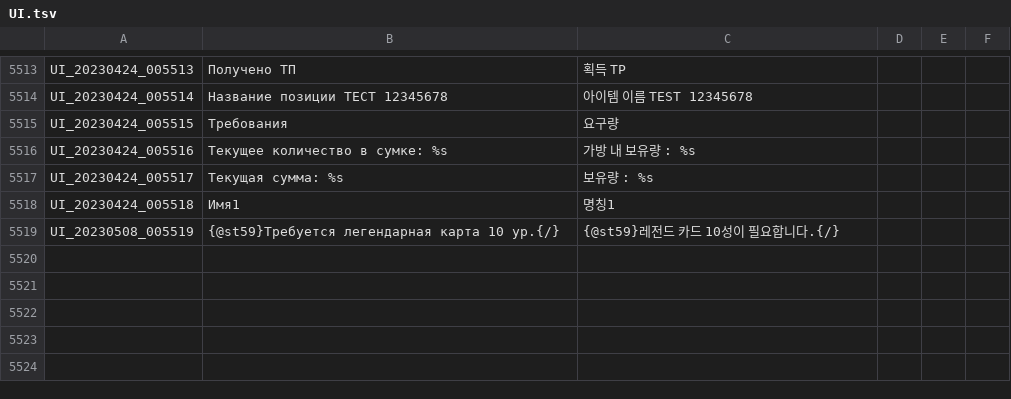
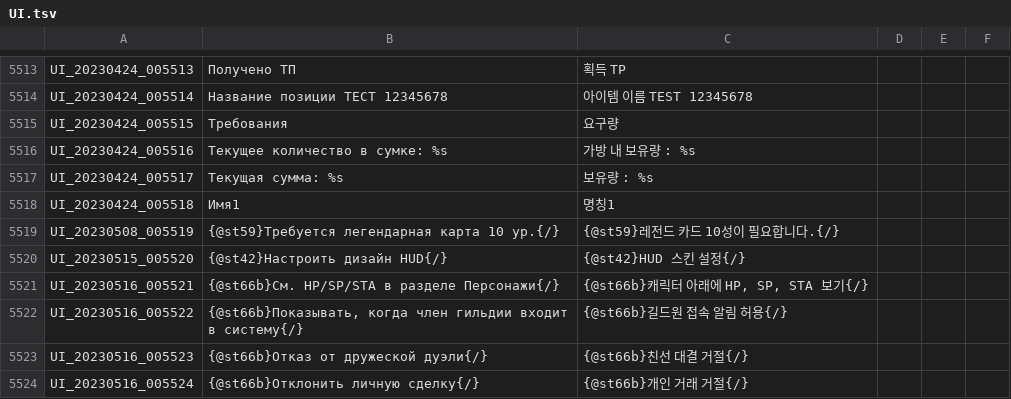
Before and after one commit to Buhster/TOS_Russian_Buhs, a TSV file: UI.tsv, drawn as a sheet; only a part is shown, gaps mark what is left out; the diff names each change by its address in the sheet, - before the commit and + after, or states it on an @@ line.

```diff
--- a/UI.tsv
+++ b/UI.tsv
+row 5520: UI_20230515_005520 | {@st42}Настроить дизайн HUD{/} | {@st42}HUD 스킨 설정{/}
+row 5521: UI_20230516_005521 | {@st66b}См. HP/SP/STA в разделе Персонажи{/} | {@st66b}캐릭터 아래에 HP, SP, STA 보기{/}
+row 5522: UI_20230516_005522 | {@st66b}Показывать, когда член гильдии входит в систему{/} | {@st66b}길드원 접속 알림 허용{/}
+row 5523: UI_20230516_005523 | {@st66b}Отказ от дружеской дуэли{/} | {@st66b}친선 대결 거절{/}
+row 5524: UI_20230516_005524 | {@st66b}Отклонить личную сделку{/} | {@st66b}개인 거래 거절{/}
```
Also changed, not shown: 5 other files.
